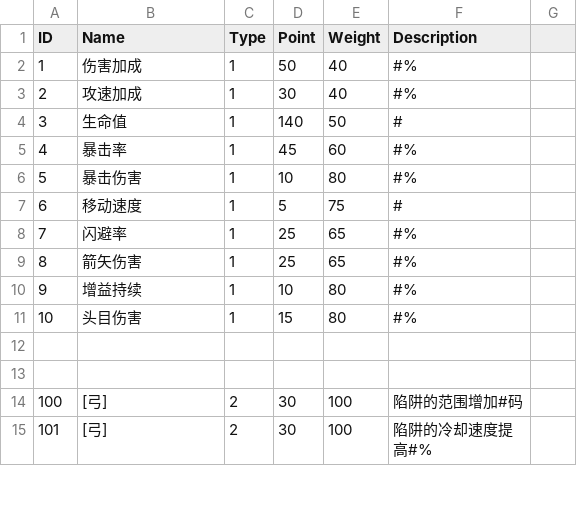
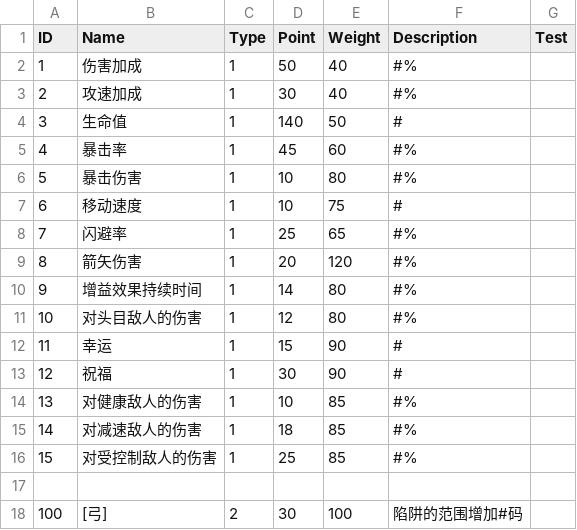
Before and after one commit to liujin-max/NeonWar, a CSV file: Assets/Resources/CSV/Property.csv, drawn as a sheet; only a part is shown; the shorter side is filled out with more unchanged rows; the diff names each change by its address in the sheet, - before the commit and + after, or states it on an @@ line.

```diff
--- a/Assets/Resources/CSV/Property.csv
+++ b/Assets/Resources/CSV/Property.csv
-G1: (empty)
+G1: Test
-D7 (Point): 5
+D7 (Point): 10
-D9 (Point): 25
+D9 (Point): 20
-E9 (Weight): 65
+E9 (Weight): 120
-B10 (Name): 增益持续
+B10 (Name): 增益效果持续时间
-D10 (Point): 10
+D10 (Point): 14
-B11 (Name): 头目伤害
+B11 (Name): 对头目敌人的伤害
-D11 (Point): 15
+D11 (Point): 12
-row 12: (empty)
+row 12: 11 | 幸运 | 1 | 15 | 90 | #
+row 13: 12 | 祝福 | 1 | 30 | 90 | #
+row 14: 13 | 对健康敌人的伤害 | 1 | 10 | 85 | #%
+row 15: 14 | 对减速敌人的伤害 | 1 | 18 | 85 | #%
+row 16: 15 | 对受控制敌人的伤害 | 1 | 25 | 85 | #%
```
Also changed, not shown: Assets/Resources/CSV/Pear.csv, 表格/Pear.csv, 38 other files.
